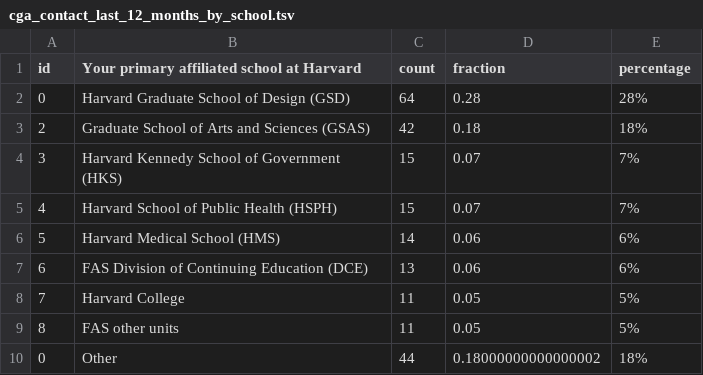
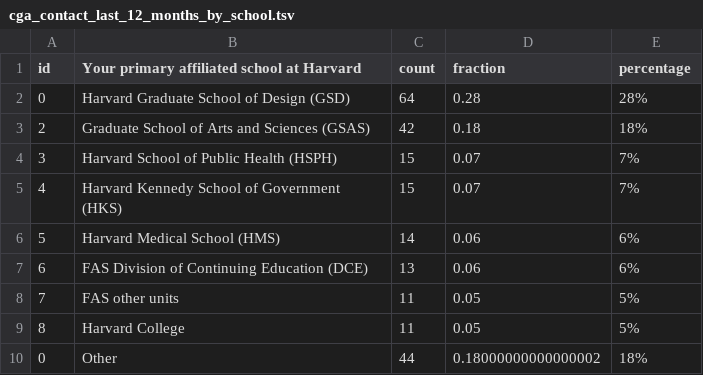
Before and after one commit to IQSS/iqss-metrics-dashboard, a TSV file: assets/data/cga_contact_last_12_months_by_school.tsv, drawn as a sheet.

```diff
--- a/assets/data/cga_contact_last_12_months_by_school.tsv
+++ b/assets/data/cga_contact_last_12_months_by_school.tsv
@@ -3,8 +3,8 @@ id	Your primary affiliated school at Harvard	count	fraction	percentage
 2	Graduate School of Arts and Sciences (GSAS)	42	0.18	18%
-3	Harvard Kennedy School of Government (HKS)	15	0.07	7%
-4	Harvard School of Public Health (HSPH)	15	0.07	7%
+3	Harvard School of Public Health (HSPH)	15	0.07	7%
+4	Harvard Kennedy School of Government (HKS)	15	0.07	7%
 5	Harvard Medical School (HMS)	14	0.06	6%
 6	FAS Division of Continuing Education (DCE)	13	0.06	6%
-7	Harvard College	11	0.05	5%
-8	FAS other units	11	0.05	5%
+7	FAS other units	11	0.05	5%
+8	Harvard College	11	0.05	5%
 0	Other	44	0.18000000000000002	18%
```
Also changed, not shown: assets/data/business_operations.tsv, assets/data/cgaEventRegistration.tsv, 5 other files.
